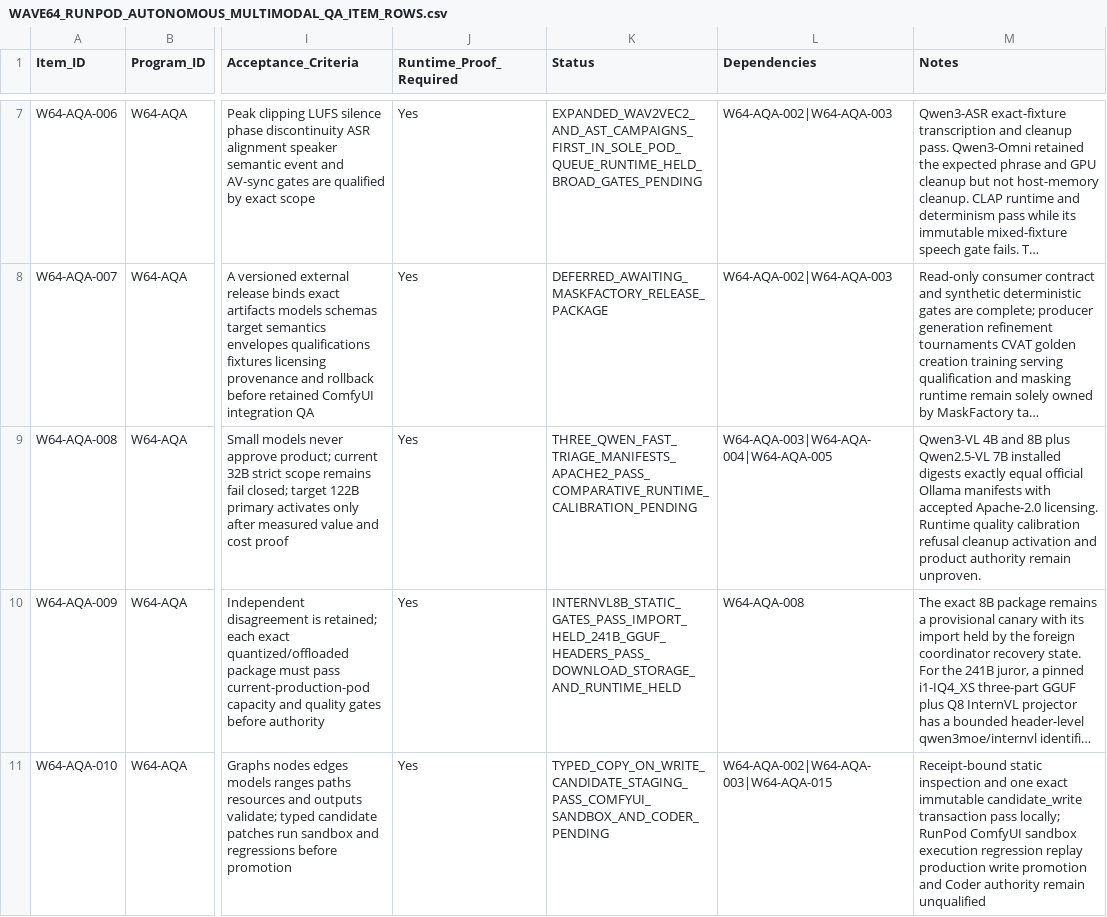
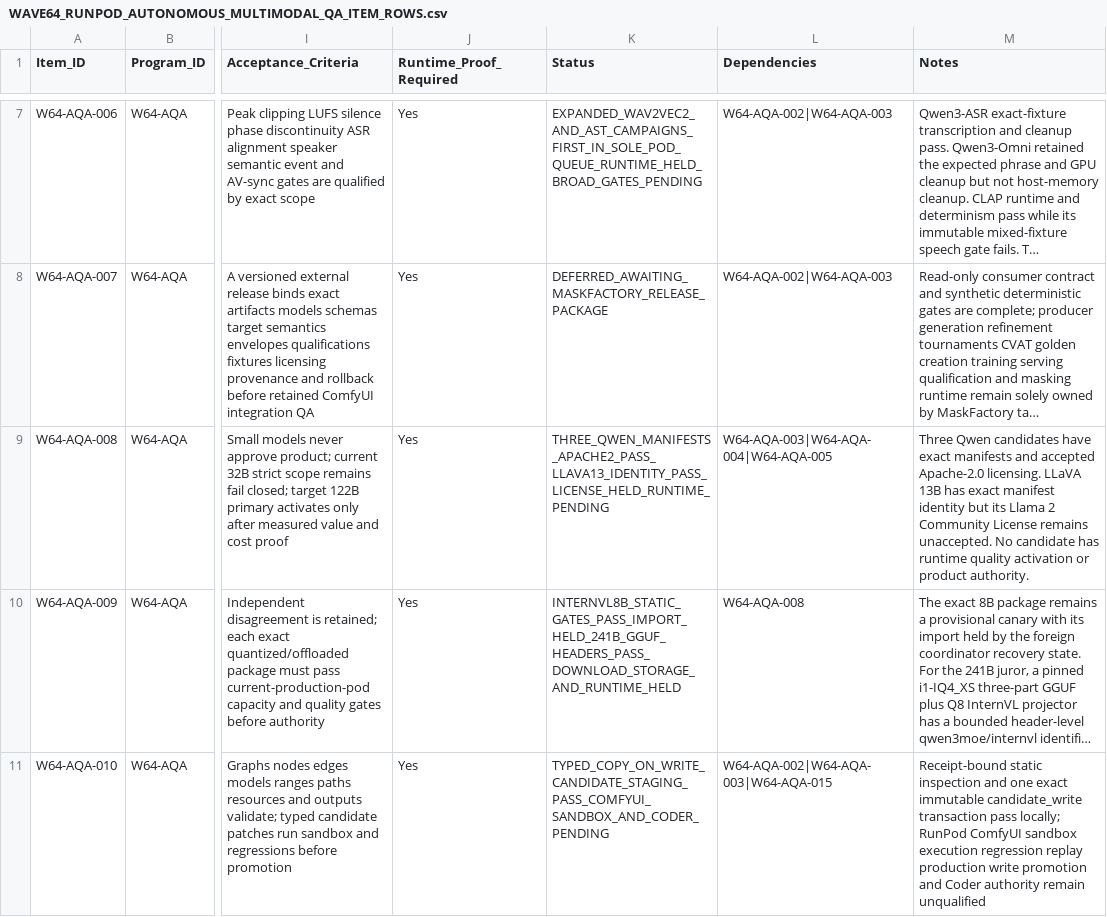
Before and after one commit to KevinSGarrett/Comfy_UI_Main, a CSV file: Plan/Items/Waves/Wave64/WAVE64_RUNPOD_AUTONOMOUS_MULTIMODAL_QA_ITEM_ROWS.csv, drawn as a sheet; only a part is shown, gaps mark what is left out; long unchanged cells end in …; the diff names each change by its address in the sheet, - before the commit and + after, or states it on an @@ line.

```diff
--- a/Plan/Items/Waves/Wave64/WAVE64_RUNPOD_AUTONOMOUS_MULTIMODAL_QA_ITEM_ROWS.csv
+++ b/Plan/Items/Waves/Wave64/WAVE64_RUNPOD_AUTONOMOUS_MULTIMODAL_QA_ITEM_ROWS.csv
-K9 (Status): THREE_QWEN_FAST_TRIAGE_MANIFESTS_APACHE2_PASS_COMPARATIVE_RUNTIME_CALIBRATION_PENDING
+K9 (Status): THREE_QWEN_MANIFESTS_APACHE2_PASS_LLAVA13_IDENTITY_PASS_LICENSE_HELD_RUNTIME_PENDING
-M9 (Notes): Qwen3-VL 4B and 8B plus Qwen2.5-VL 7B installed digests exactly equal official Ollama manifests with accepted Apache-2.0 licensing. Runtime quality calibration refusal cleanup activation and product authority remain unproven.
+M9 (Notes): Three Qwen candidates have exact manifests and accepted Apache-2.0 licensing. LLaVA 13B has exact manifest identity but its Llama 2 Community License remains unaccepted. No candidate has runtime quality activation or product authority.
```
Also changed, not shown: Plan/Tracker/Waves/Wave64/WAVE64_RUNPOD_AUTONOMOUS_MULTIMODAL_QA_TRACKER_ROWS.csv, 8 other files.
